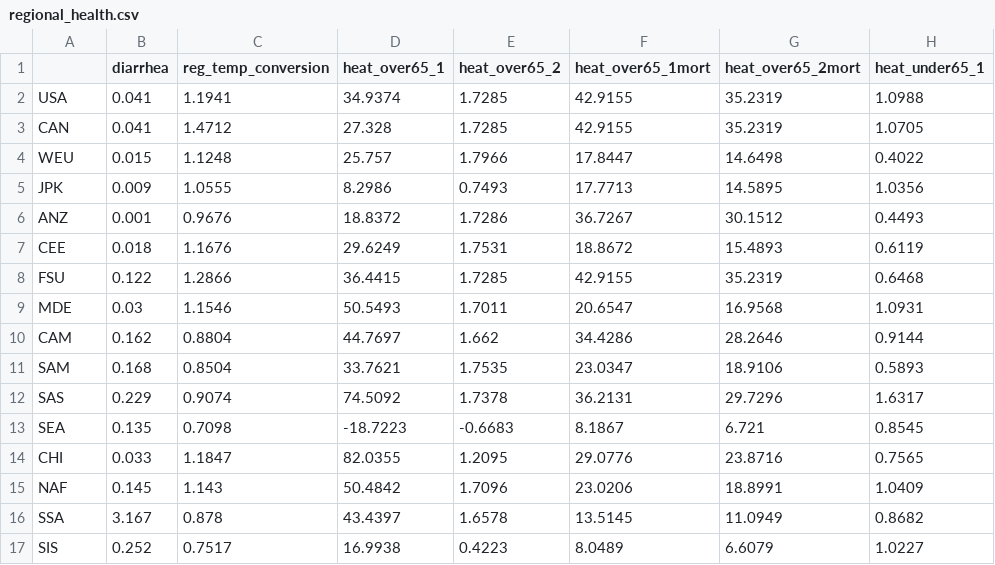
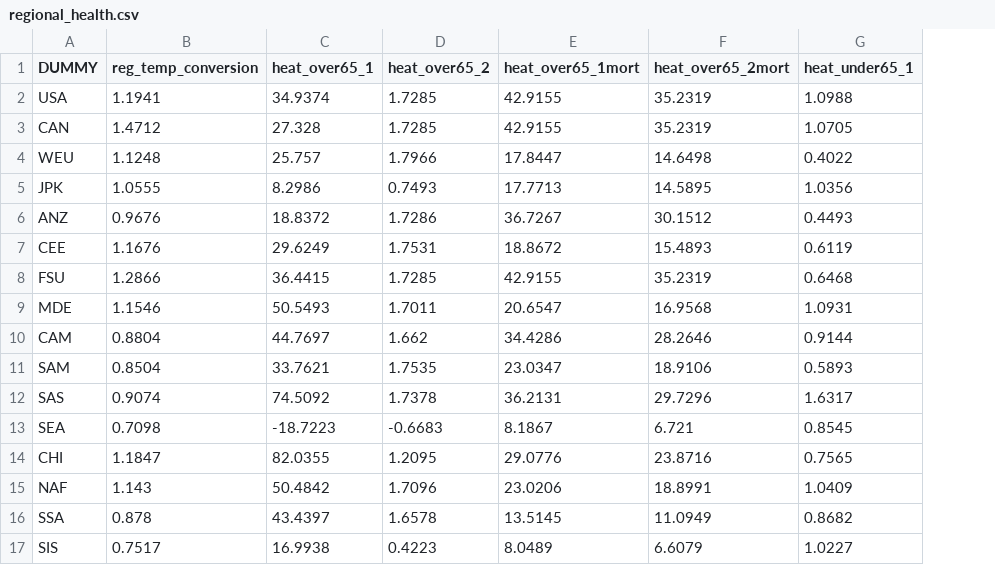
Before and after one commit to tonygardella/BUGE512, a CSV file: regional_health.csv, drawn as a sheet; only a part is shown; the diff names each change by its address in the sheet, - before the commit and + after, or states it on an @@ line.

```diff
--- a/regional_health.csv
+++ b/regional_health.csv
-column B (diarrhea), rows 2-17: 0.041 | 0.041 | 0.015 | 0.009 | 0.001 | 0.018 | 0.122 | 0.03 | 0.162 | 0.168 | 0.229 | 0.135 | 0.033 | 0.145 | 3.167 | 0.252
-A1: (empty)
+A1: DUMMY
```
Also changed, not shown: country_health.csv.
